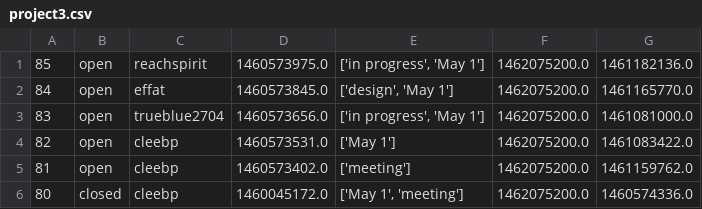
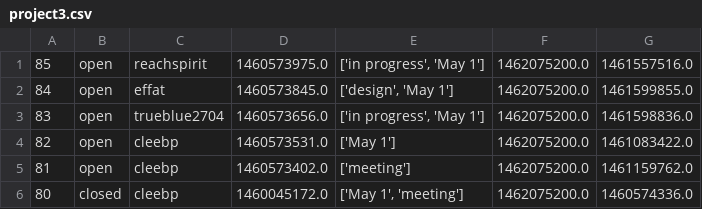
Before and after one commit to mandgerohit/badsmells-group-e, a CSV file: issues/project3.csv, drawn as a sheet; only a part is shown.

```diff
--- a/issues/project3.csv
+++ b/issues/project3.csv
@@ -1,4 +1,4 @@
-85,open,reachspirit,1460573975.0,"['in progress', 'May 1']",1462075200.0,1461182136.0
-84,open,effat,1460573845.0,"['design', 'May 1']",1462075200.0,1461165770.0
-83,open,trueblue2704,1460573656.0,"['in progress', 'May 1']",1462075200.0,1461081000.0
+85,open,reachspirit,1460573975.0,"['in progress', 'May 1']",1462075200.0,1461557516.0
+84,open,effat,1460573845.0,"['design', 'May 1']",1462075200.0,1461599855.0
+83,open,trueblue2704,1460573656.0,"['in progress', 'May 1']",1462075200.0,1461598836.0
 82,open,cleebp,1460573531.0,['May 1'],1462075200.0,1461083422.0
```
Also changed, not shown: issues/project1.csv, issues/project2.csv, 2 other files.
